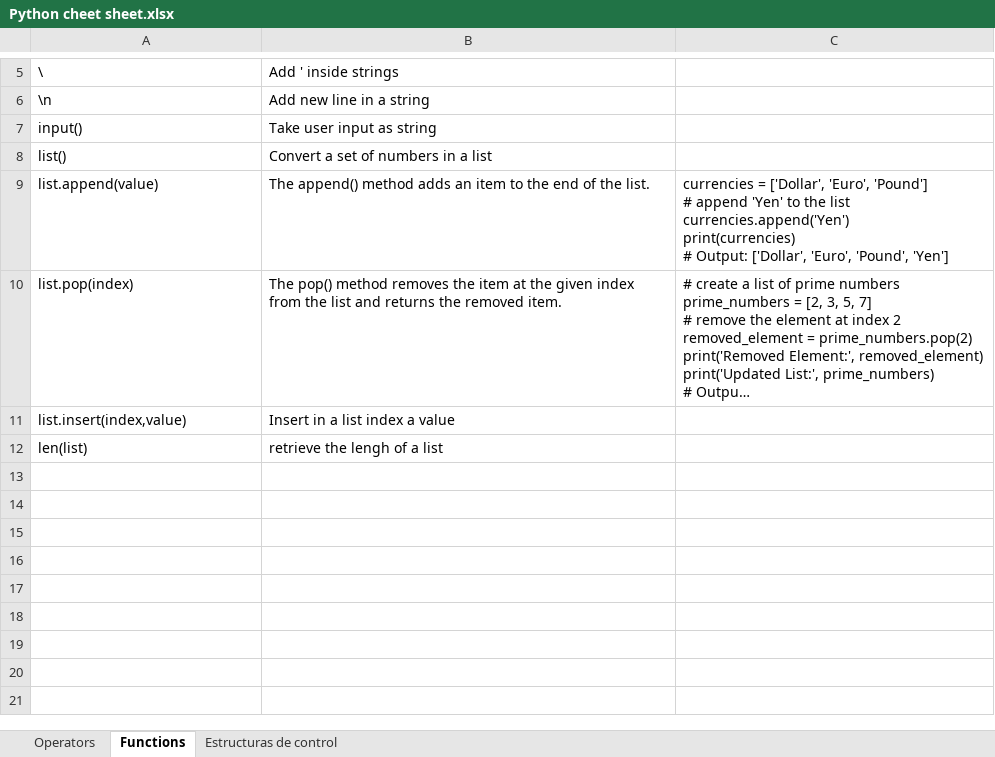
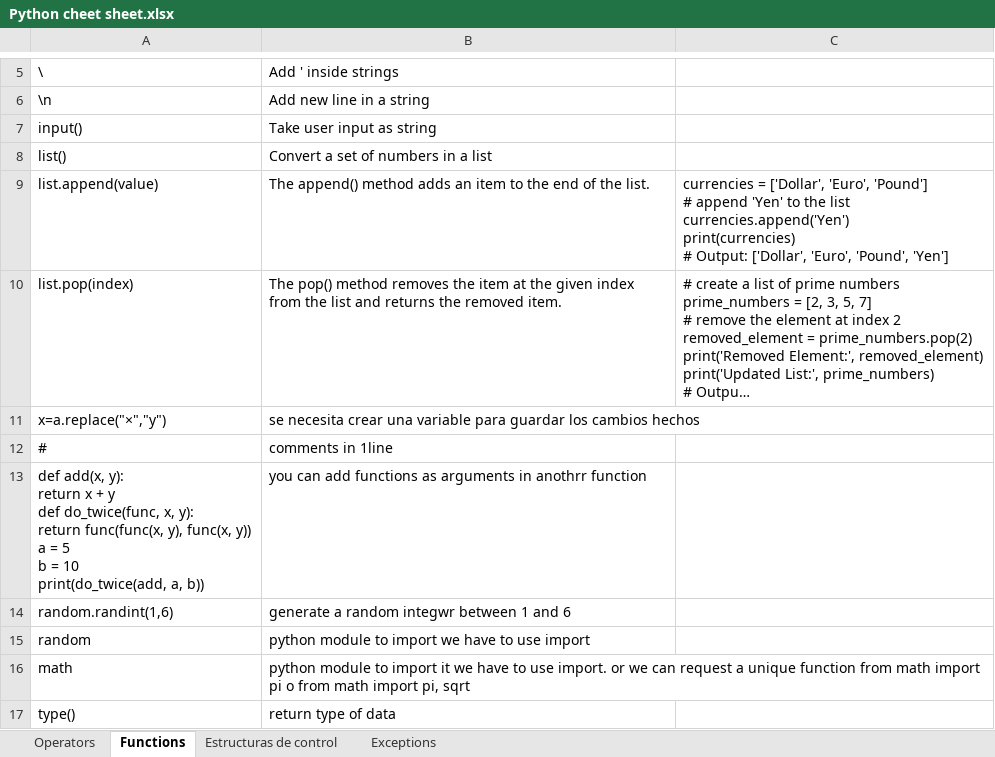
Before and after one commit to quiaff/HackerRankPython, an Excel workbook: Python cheet sheet.xlsx, sheet Functions, drawn as a sheet; only a part is shown, gaps mark what is left out; long unchanged cells end in …; values as stored, in another font and other column widths than the file's, no borders; removed rows and columns are numbered as before the commit, all else as after; ↵ is a line break in a cell; the diff names each change by its address in the sheet, - before the commit and + after, or states it on an @@ line.

```diff
--- a/Python cheet sheet.xlsx (sheet Functions)
+++ b/Python cheet sheet.xlsx (sheet Functions)
+sheet tab: Exceptions
-row 11: list.insert(index,value) | Insert in a list index a value
-row 12: len(list) | retrieve the lengh of a list
+row 11: x=a.replace("×","y") | se necesita crear una variable para guardar los cambios hechos
+row 12: # | comments in 1line
+row 13: def add(x, y): ↵ return x + y ↵ def do_twice(func, x, y): ↵ return func(func(x, y), func(x, y)) ↵ a = 5 ↵ b = 10 ↵ print(do_twice(add, a, b)) | you can add functions as arguments in anothrr function
+row 14: random.randint(1,6) | generate a random integwr between 1 and 6
+row 15: random | python module to import we have to use import
+row 16: math | python module to import it we have to use import. or we can request a unique function from math import pi o from math import pi, sqrt
+row 17: type() | return type of data
```
Also changed, not shown: 5 other files.
